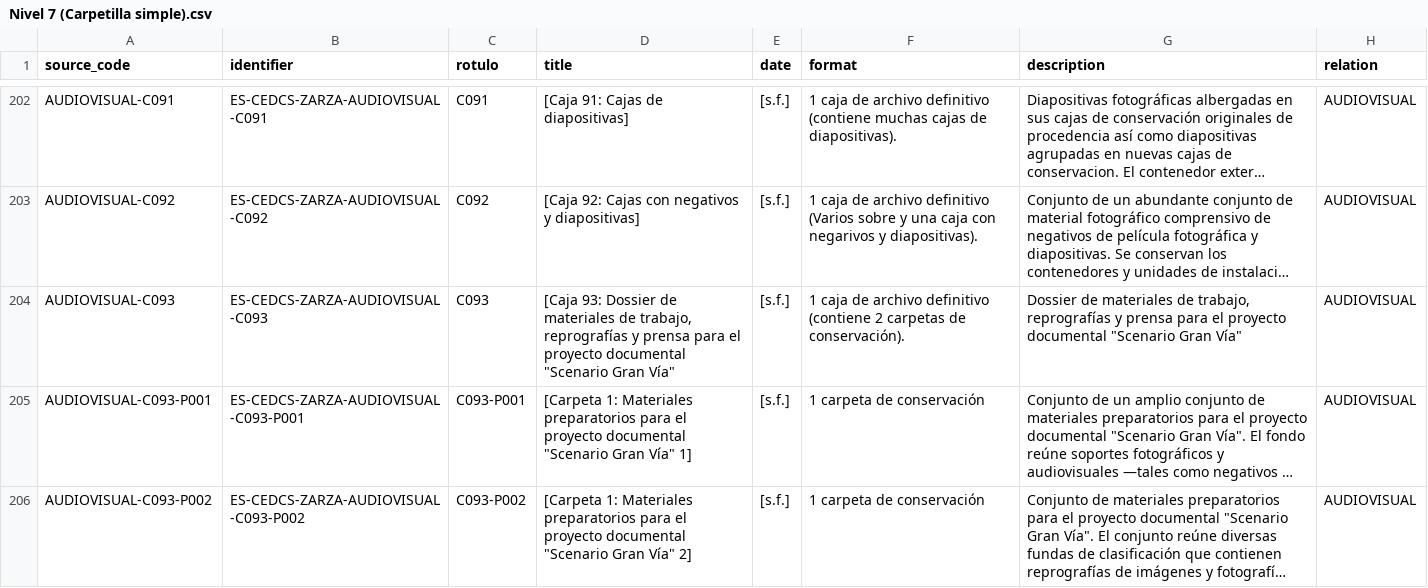
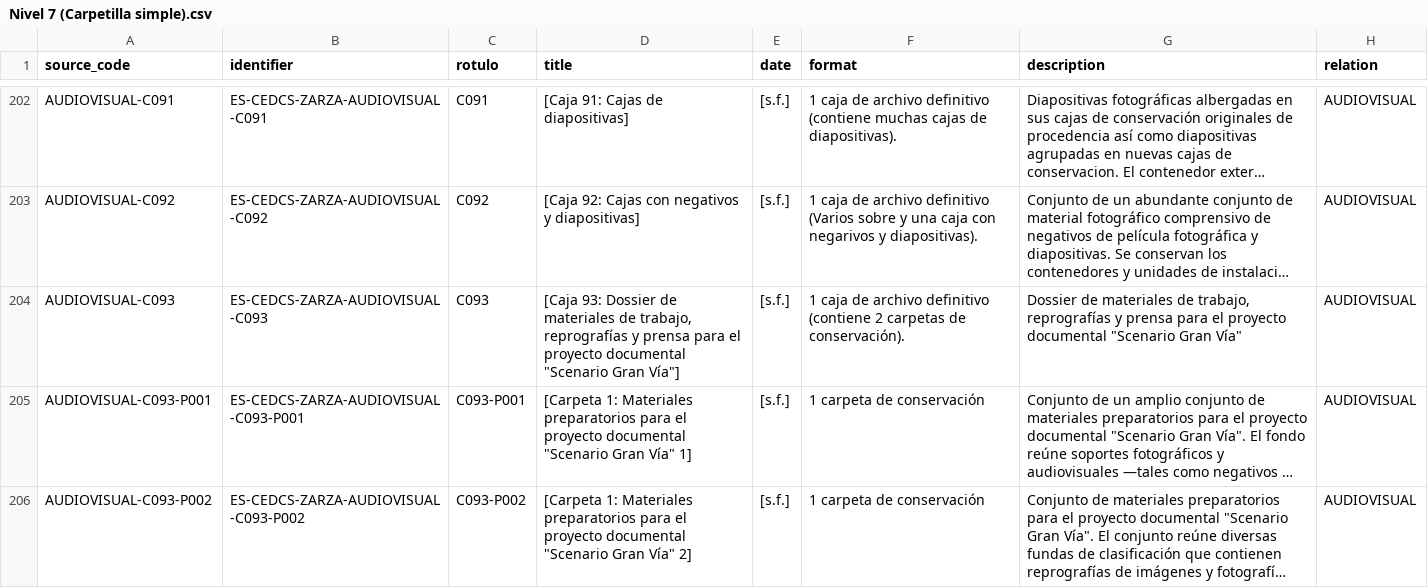
Before and after one commit to Gadelreal/Buscador-Archivo-Zarza, a CSV file: Nivel 7 (Carpetilla simple).csv, drawn as a sheet; only a part is shown, gaps mark what is left out; long unchanged cells end in …; the diff covers the shown part only; the diff names each change by its address in the sheet, - before the commit and + after, or states it on an @@ line.

```diff
--- a/Nivel 7 (Carpetilla simple).csv
+++ b/Nivel 7 (Carpetilla simple).csv
-D204 (title): …"Scenario Gran Vía"
+D204 (title): …"Scenario Gran Vía"]
```
Also changed, not shown: 62 edited cells elsewhere in this file, Nivel 9 (Documento simple).csv.
